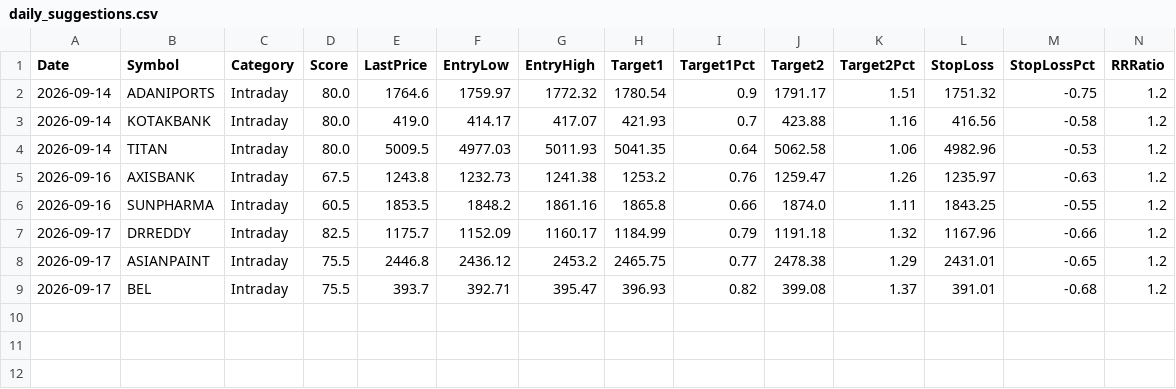
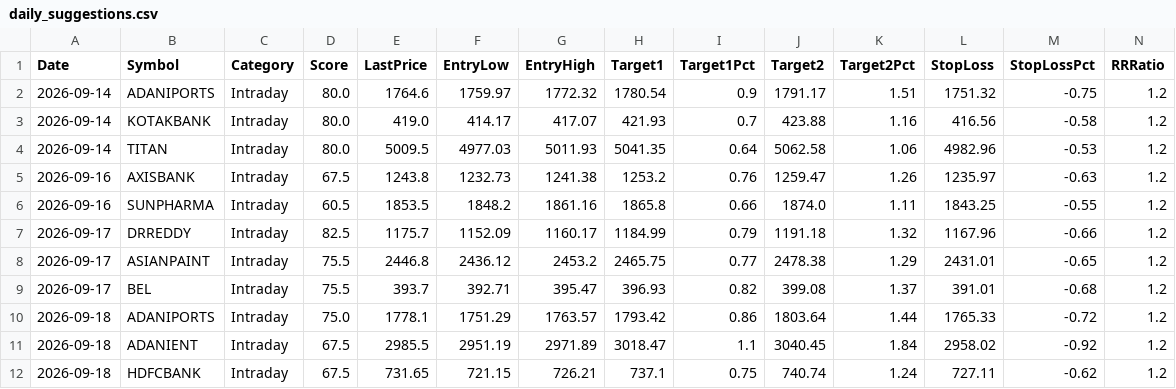
Before and after one commit to Shiva-maker-data/Shiva-Projects, a CSV file: tracking/daily_suggestions.csv, drawn as a sheet; only a part is shown; rows hold the shown columns only; the diff names each change by its address in the sheet, - before the commit and + after, or states it on an @@ line.

```diff
--- a/tracking/daily_suggestions.csv
+++ b/tracking/daily_suggestions.csv
+row 10: 2026-09-18 | ADANIPORTS | Intraday | 75.0 | 1778.1 | 1751.29 | 1763.57 | 1793.42 | 0.86 | 1803.64 | 1.44 | 1765.33 | -0.72 | 1.2
+row 11: 2026-09-18 | ADANIENT | Intraday | 67.5 | 2985.5 | 2951.19 | 2971.89 | 3018.47 | 1.1 | 3040.45 | 1.84 | 2958.02 | -0.92 | 1.2
+row 12: 2026-09-18 | HDFCBANK | Intraday | 67.5 | 731.65 | 721.15 | 726.21 | 737.1 | 0.75 | 740.74 | 1.24 | 727.11 | -0.62 | 1.2
```
Also changed, not shown: 2 other files.
